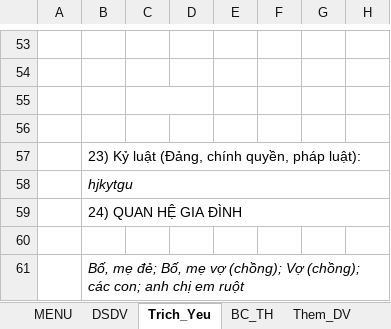
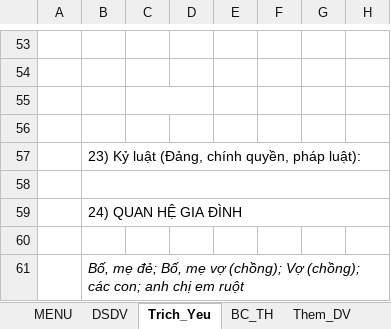
Before and after one commit to khanhn29/quanlydv, an Excel workbook: qldv/Quan_ly_DV.xlsm, sheet Trich_Yeu, drawn as a sheet; only a part is shown, gaps mark what is left out; values as stored, in another font and other column widths than the file's, no borders; charts and pictures and conditional formats not drawn; the diff names each change by its address in the sheet, - before the commit and + after, or states it on an @@ line.

```diff
--- a/qldv/Quan_ly_DV.xlsm (sheet Trich_Yeu)
+++ b/qldv/Quan_ly_DV.xlsm (sheet Trich_Yeu)
-B58: hjkytgu
+B58: (empty)
```
Also changed, not shown: other sheet tabs, charts or pictures.
